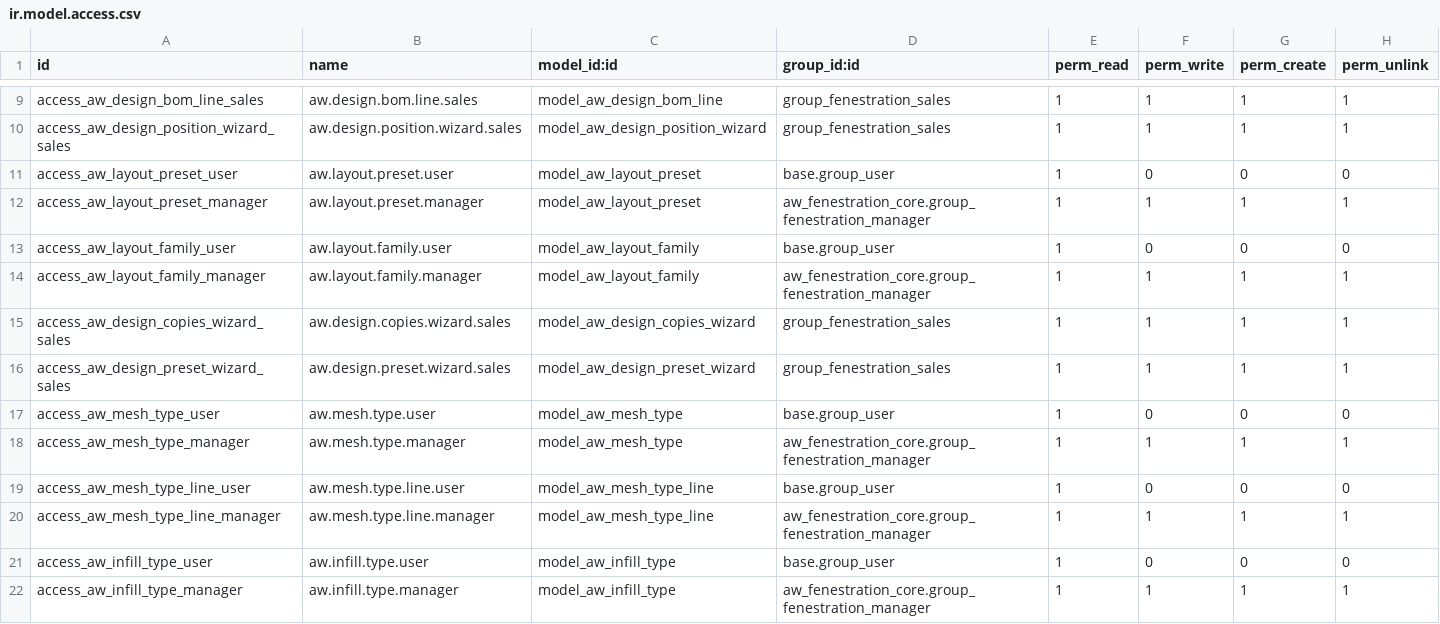
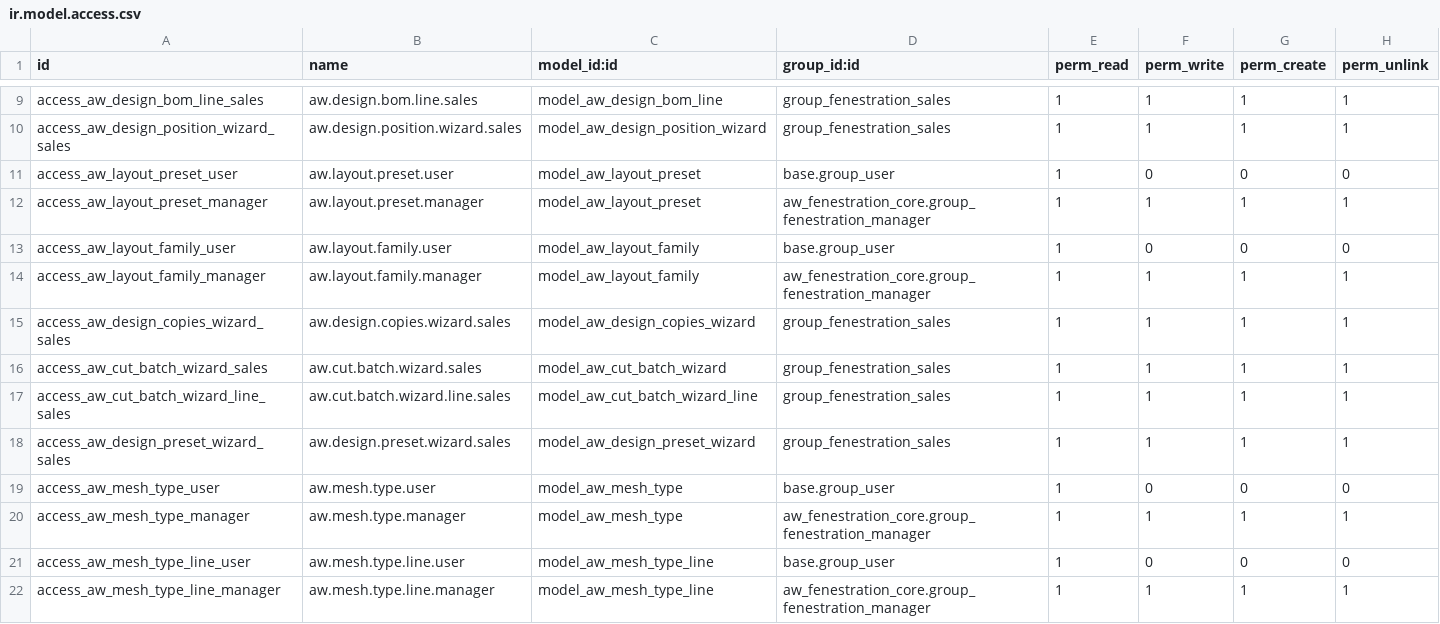
Before and after one commit to khuram225/odoo-railway, a CSV file: odoo/addons/aw_fenestration_design/security/ir.model.access.csv, drawn as a sheet; only a part is shown, gaps mark what is left out; the shorter side is filled out with more unchanged rows; the diff names each change by its address in the sheet, - before the commit and + after, or states it on an @@ line.

```diff
--- a/odoo/addons/aw_fenestration_design/security/ir.model.access.csv
+++ b/odoo/addons/aw_fenestration_design/security/ir.model.access.csv
+row 16: access_aw_cut_batch_wizard_sales | aw.cut.batch.wizard.sales | model_aw_cut_batch_wizard | group_fenestration_sales | 1 | 1 | 1 | 1
+row 17: access_aw_cut_batch_wizard_line_sales | aw.cut.batch.wizard.line.sales | model_aw_cut_batch_wizard_line | group_fenestration_sales | 1 | 1 | 1 | 1
```
Also changed, not shown: 14 other files.
